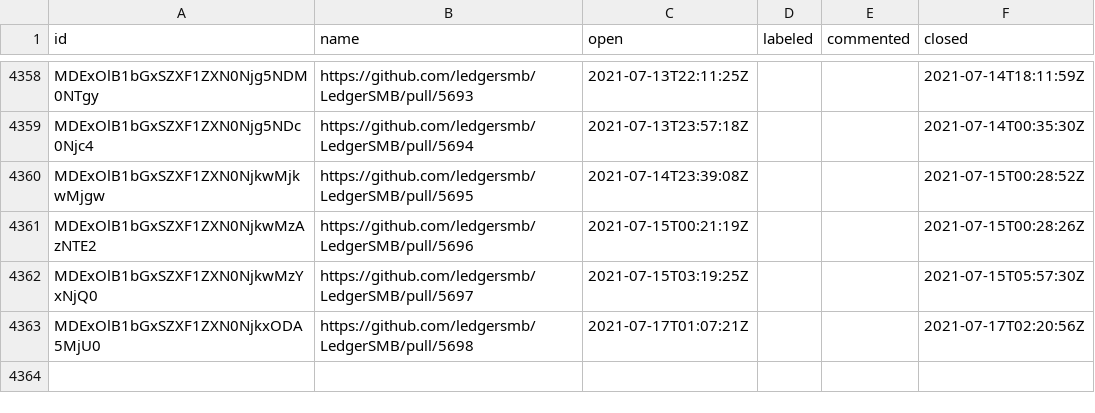
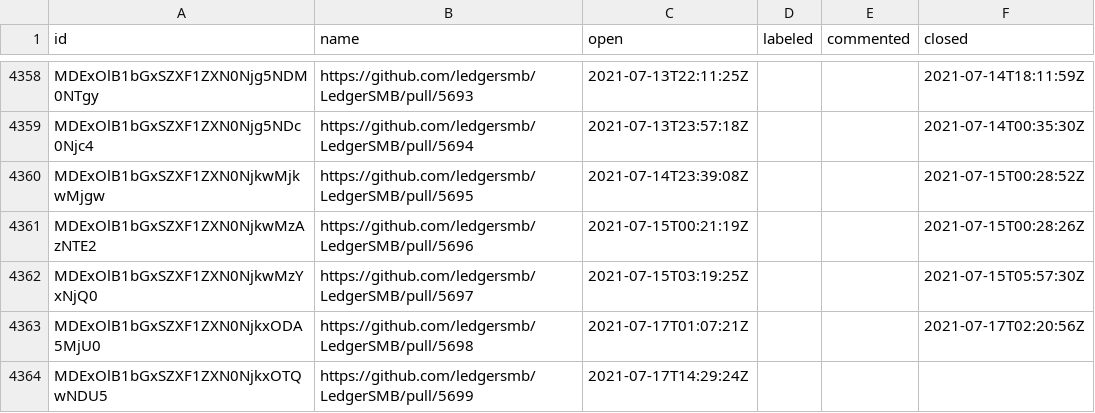
Before and after one commit to ledgersmb/ledgersmb-oselvar, a CSV file: data/ledgersmb/LedgerSMB/pullRequests.csv, drawn as a sheet; only a part is shown, gaps mark what is left out; the diff names each change by its address in the sheet, - before the commit and + after, or states it on an @@ line.

```diff
--- a/data/ledgersmb/LedgerSMB/pullRequests.csv
+++ b/data/ledgersmb/LedgerSMB/pullRequests.csv
+row 4364: MDExOlB1bGxSZXF1ZXN0NjkxOTQwNDU5 | https://github.com/ledgersmb/LedgerSMB/pull/5699 | 2021-07-17T14:29:24Z
```
